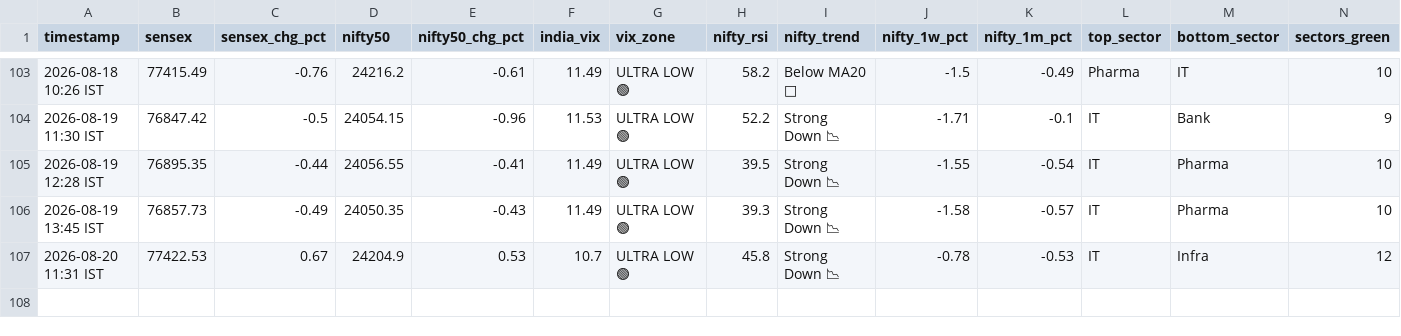
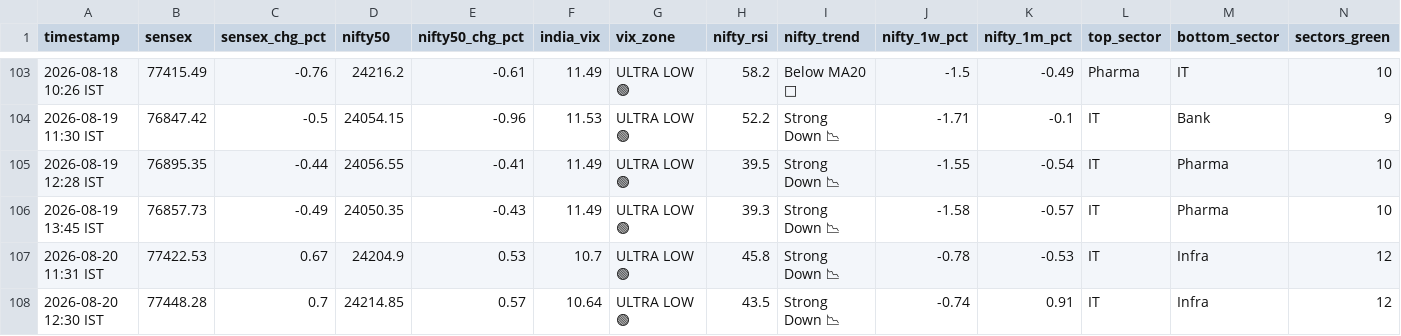
Before and after one commit to tester2021test/market_tracker, a CSV file: data/market_history.csv, drawn as a sheet; only a part is shown, gaps mark what is left out; rows hold the shown columns only; the diff names each change by its address in the sheet, - before the commit and + after, or states it on an @@ line.

```diff
--- a/data/market_history.csv
+++ b/data/market_history.csv
+row 108: 2026-08-20 12:30 IST | 77448.28 | 0.7 | 24214.85 | 0.57 | 10.64 | ULTRA LOW 🟢 | 43.5 | Strong Down 📉 | -0.74 | 0.91 | IT | Infra | 12
```
